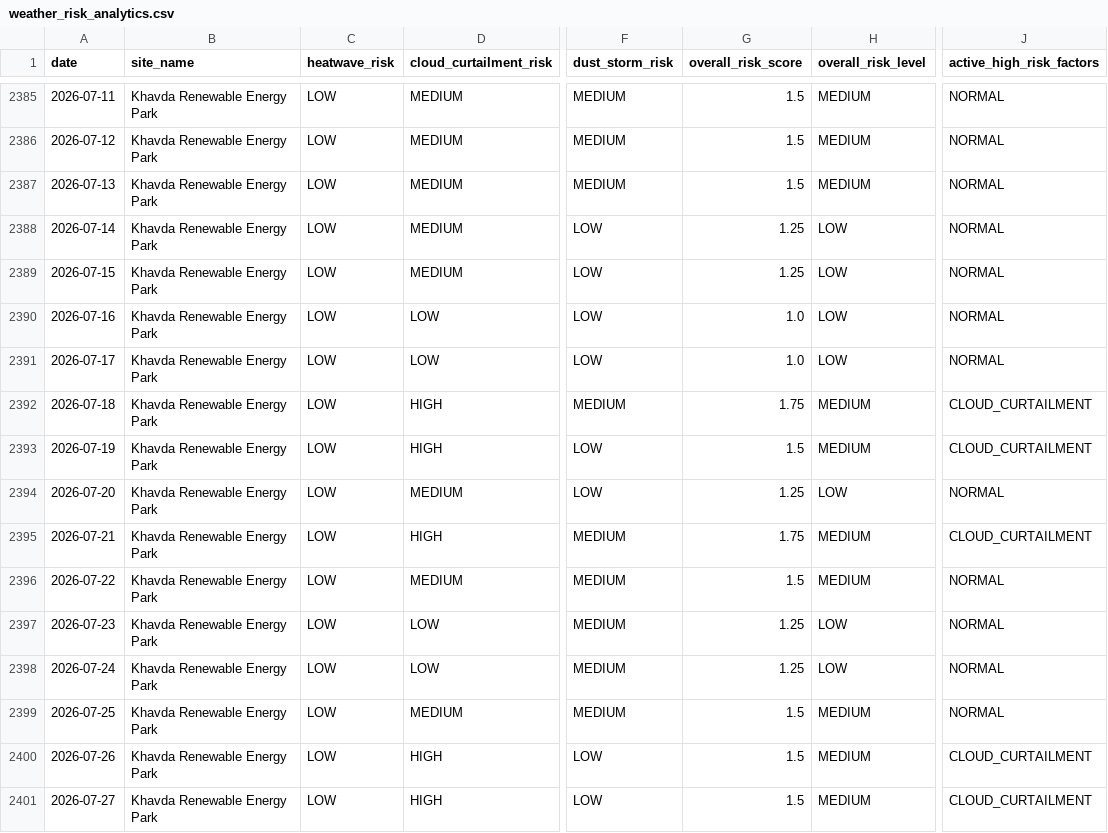
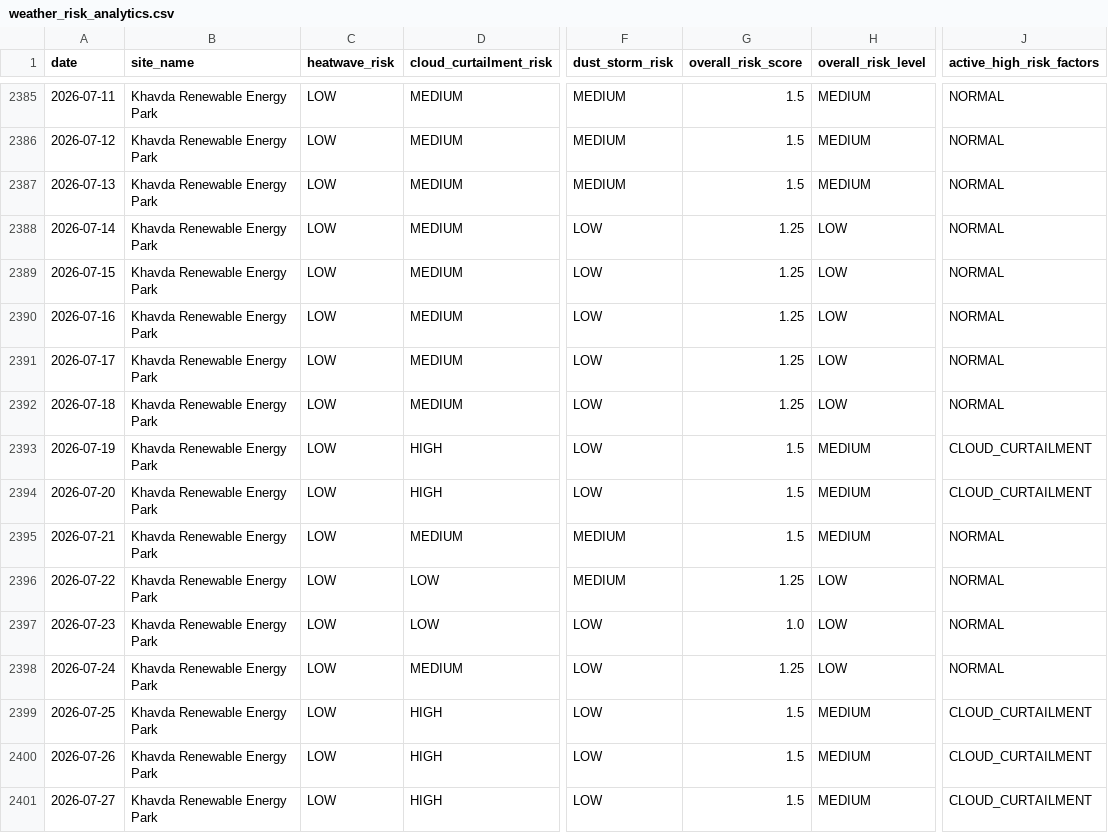
Before and after one commit to kirttiik/AI-Renewable-Energy-Intelligence-platform, a CSV file: data/processed/weather_risk_analytics.csv, drawn as a sheet; only a part is shown, gaps mark what is left out; the diff names each change by its address in the sheet, - before the commit and + after, or states it on an @@ line.

```diff
--- a/data/processed/weather_risk_analytics.csv
+++ b/data/processed/weather_risk_analytics.csv
-D2390:D2391 (cloud_curtailment_risk): LOW
+D2390:D2391 (cloud_curtailment_risk): MEDIUM
-G2390:G2391 (overall_risk_score): 1.0
+G2390:G2391 (overall_risk_score): 1.25
-D2392 (cloud_curtailment_risk): HIGH
+D2392 (cloud_curtailment_risk): MEDIUM
-F2392 (dust_storm_risk): MEDIUM
+F2392 (dust_storm_risk): LOW
-G2392 (overall_risk_score): 1.75
+G2392 (overall_risk_score): 1.25
-H2392 (overall_risk_level): MEDIUM
+H2392 (overall_risk_level): LOW
-J2392 (active_high_risk_factors): CLOUD_CURTAILMENT
+J2392 (active_high_risk_factors): NORMAL
-D2394 (cloud_curtailment_risk): MEDIUM
+D2394 (cloud_curtailment_risk): HIGH
-G2394 (overall_risk_score): 1.25
+G2394 (overall_risk_score): 1.5
-H2394 (overall_risk_level): LOW
+H2394 (overall_risk_level): MEDIUM
-J2394 (active_high_risk_factors): NORMAL
+J2394 (active_high_risk_factors): CLOUD_CURTAILMENT
-D2395 (cloud_curtailment_risk): HIGH
+D2395 (cloud_curtailment_risk): MEDIUM
-G2395 (overall_risk_score): 1.75
+G2395 (overall_risk_score): 1.5
-J2395 (active_high_risk_factors): CLOUD_CURTAILMENT
+J2395 (active_high_risk_factors): NORMAL
-D2396 (cloud_curtailment_risk): MEDIUM
+D2396 (cloud_curtailment_risk): LOW
-G2396 (overall_risk_score): 1.5
+G2396 (overall_risk_score): 1.25
-H2396 (overall_risk_level): MEDIUM
+H2396 (overall_risk_level): LOW
-F2397:F2399 (dust_storm_risk): MEDIUM
+F2397:F2399 (dust_storm_risk): LOW
-G2397 (overall_risk_score): 1.25
+G2397 (overall_risk_score): 1.0
-D2398 (cloud_curtailment_risk): LOW
+D2398 (cloud_curtailment_risk): MEDIUM
-D2399 (cloud_curtailment_risk): MEDIUM
+D2399 (cloud_curtailment_risk): HIGH
-J2399 (active_high_risk_factors): NORMAL
+J2399 (active_high_risk_factors): CLOUD_CURTAILMENT
```
Also changed, not shown: reports/explainability/feature_importance_summary.csv, reports/pv_engine/pv_diagnostics.csv, 34 other files.
